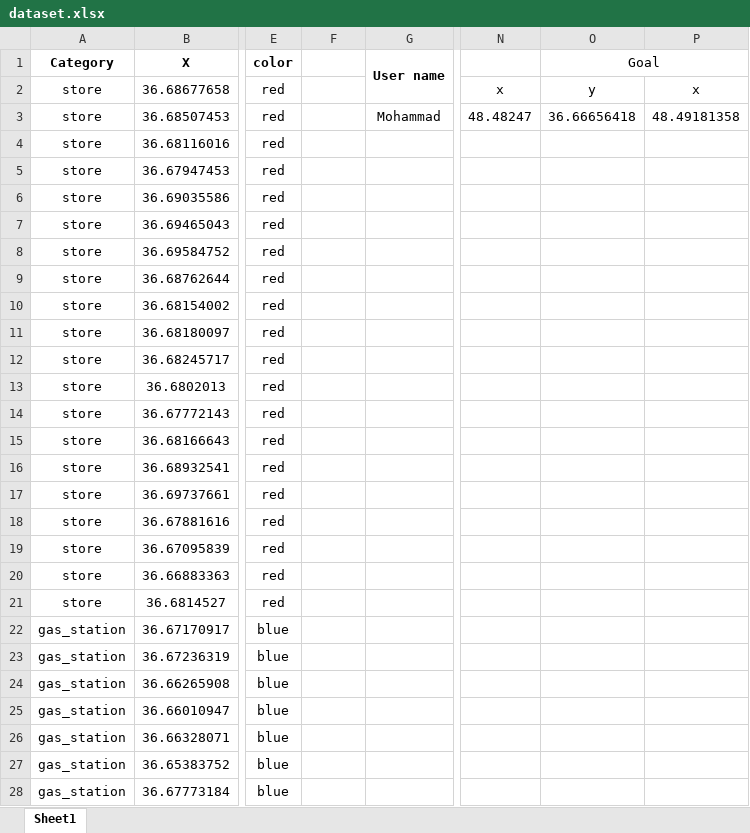
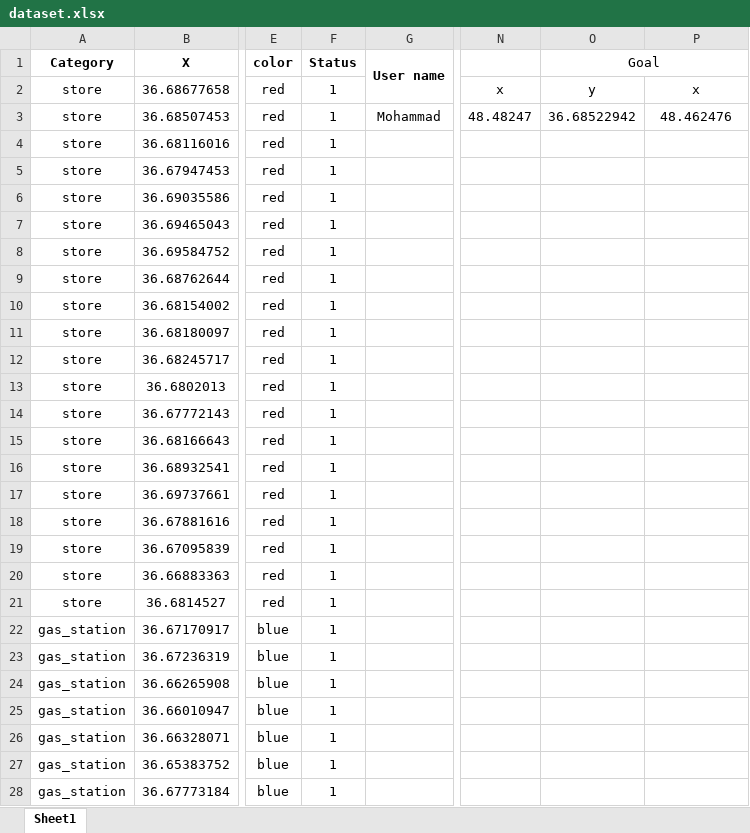
Before and after one commit to Mohammadmahdi-Mohammadi/GIS-recommender-system, an Excel workbook: dataset.xlsx, sheet Sheet1, drawn as a sheet; only a part is shown, gaps mark what is left out; values as stored, in another font and other column widths than the file's, no borders; the diff covers the shown part only; the diff names each change by its address in the sheet, - before the commit and + after, or states it on an @@ line.

Commit message:
Update dataset.xlsx

```diff
--- a/dataset.xlsx (sheet Sheet1)
+++ b/dataset.xlsx (sheet Sheet1)
-F1: (empty)
+F1: Status
-F2:F28 (Status): (empty)
+F2:F28 (Status): 1
-O3 (Goal): 36.66656418
+O3 (Goal): 36.68522942
-P3: 48.49181358
+P3: 48.462476
```
Also changed, not shown: 58 edited cells elsewhere in this sheet.
